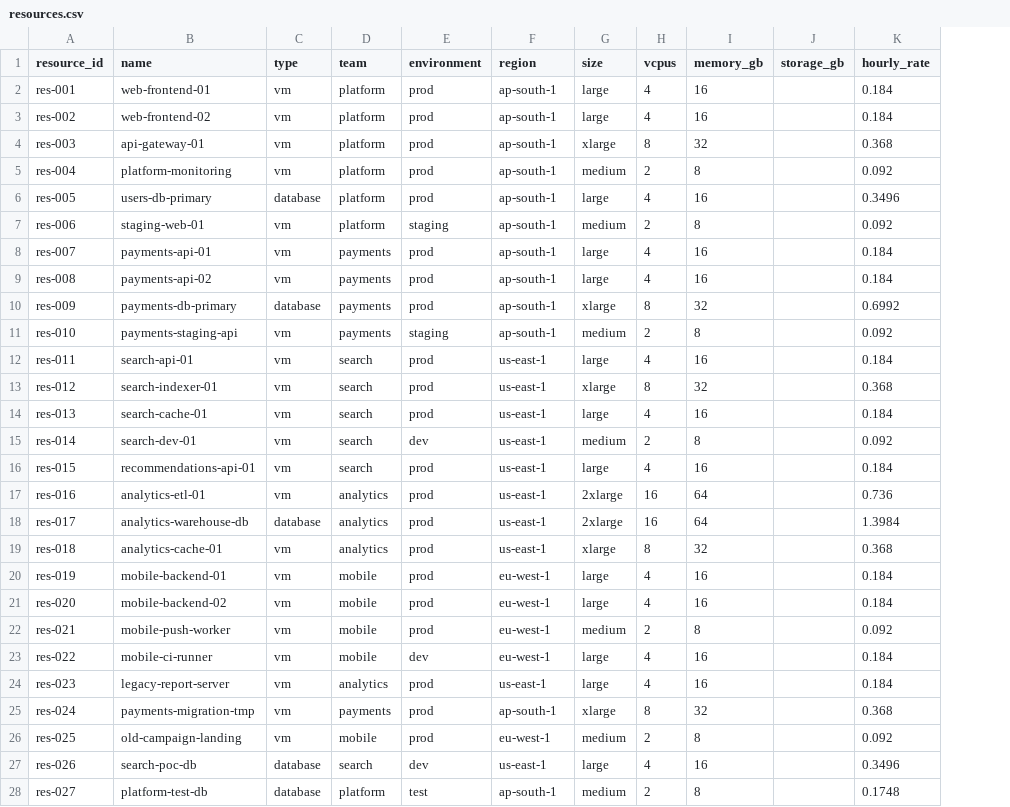
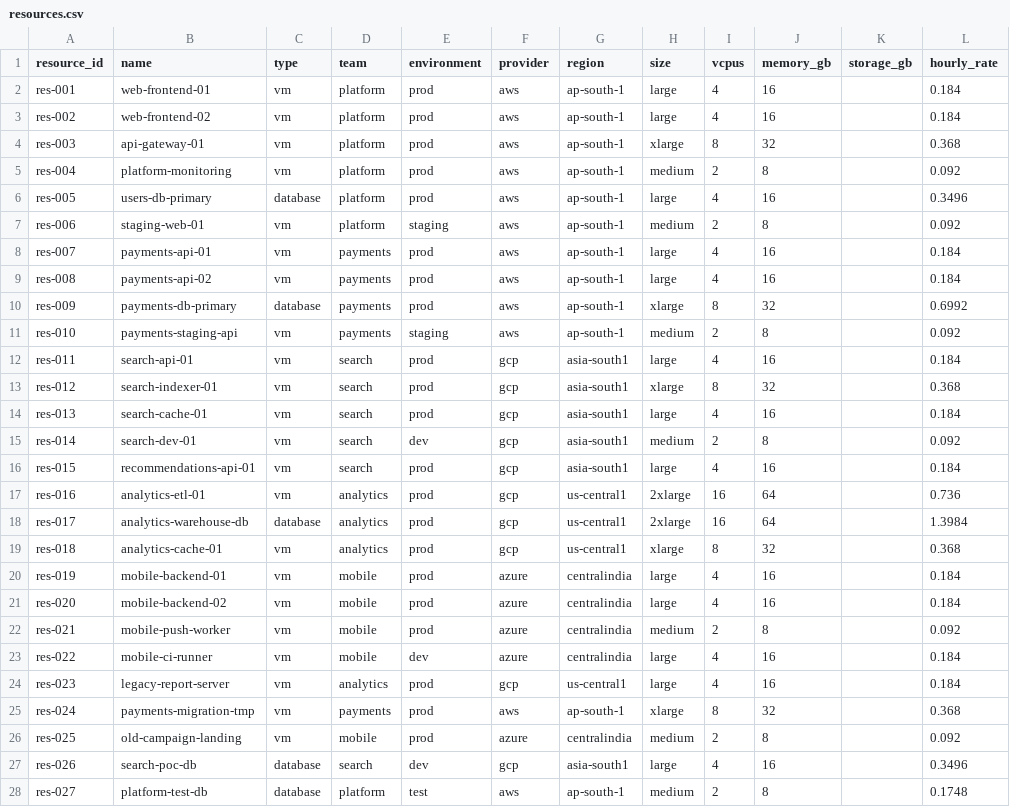
Before and after one commit to AvhadParth/CloudLens, a CSV file: data/resources.csv, drawn as a sheet; only a part is shown; addresses are those after the commit; the diff covers the shown part only; the diff names each change by its address in the sheet, - before the commit and + after, or states it on an @@ line.

```diff
--- a/data/resources.csv
+++ b/data/resources.csv
+column F (provider), rows 2-28: aws | aws | aws | aws | aws | aws | aws | aws | aws | aws | gcp | gcp | gcp | gcp | gcp | gcp | gcp | gcp | azure | azure | azure | azure | gcp | aws | azure | gcp | aws
-G12:G16 (region): us-east-1
+G12:G16 (region): asia-south1
-G17:G19 (region): us-east-1
+G17:G19 (region): us-central1
-G20:G23 (region): eu-west-1
+G20:G23 (region): centralindia
-G24 (region): us-east-1
+G24 (region): us-central1
-G26 (region): eu-west-1
+G26 (region): centralindia
-G27 (region): us-east-1
+G27 (region): asia-south1
```
Also changed, not shown: 12 edited cells elsewhere in this file, 17 other files.
